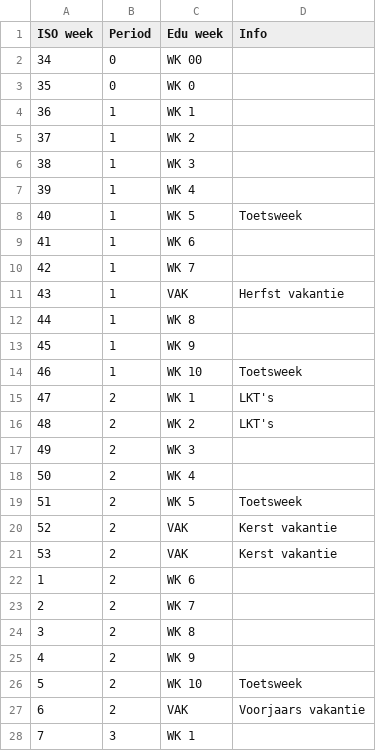
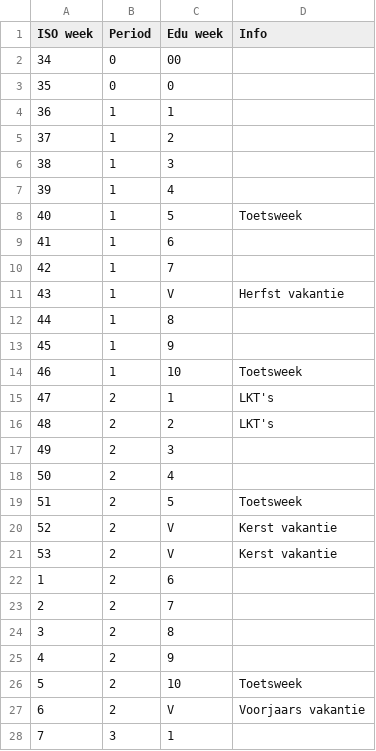
Before and after one commit to Moaske/PebbleEduWeek, a CSV file: docs/weeknumbers.csv, drawn as a sheet; only a part is shown; the diff covers the shown part only.

Commit message:
Add files via upload

```diff
--- a/docs/weeknumbers.csv
+++ b/docs/weeknumbers.csv
@@ -1,28 +1,28 @@
 ISO week,Period,Edu week,Info
-34,0,WK 00,
-35,0,WK 0,
-36,1,WK 1,
-37,1,WK 2,
-38,1,WK 3,
-39,1,WK 4,
-40,1,WK 5,Toetsweek
-41,1,WK 6,
-42,1,WK 7,
-43,1,VAK,Herfst vakantie
-44,1,WK 8,
-45,1,WK 9,
-46,1,WK 10,Toetsweek
-47,2,WK 1,LKT's
-48,2,WK 2,LKT's
-49,2,WK 3,
-50,2,WK 4,
-51,2,WK 5,Toetsweek
-52,2,VAK,Kerst vakantie
-53,2,VAK,Kerst vakantie
-1,2,WK 6,
-2,2,WK 7,
-3,2,WK 8,
-4,2,WK 9,
-5,2,WK 10,Toetsweek
-6,2,VAK,Voorjaars vakantie
-7,3,WK 1,
+34,0,00,
+35,0,0,
+36,1,1,
+37,1,2,
+38,1,3,
+39,1,4,
+40,1,5,Toetsweek
+41,1,6,
+42,1,7,
+43,1,V,Herfst vakantie
+44,1,8,
+45,1,9,
+46,1,10,Toetsweek
+47,2,1,LKT's
+48,2,2,LKT's
+49,2,3,
+50,2,4,
+51,2,5,Toetsweek
+52,2,V,Kerst vakantie
+53,2,V,Kerst vakantie
+1,2,6,
+2,2,7,
+3,2,8,
+4,2,9,
+5,2,10,Toetsweek
+6,2,V,Voorjaars vakantie
+7,3,1,
```
Also changed, not shown: 26 edited cells elsewhere in this file.
